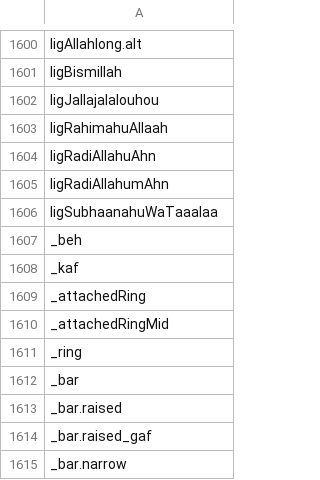
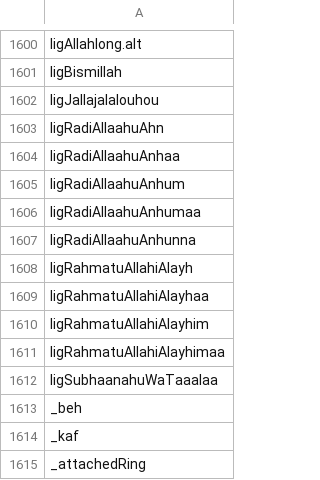
Before and after one commit to silnrsi/font-awami, a CSV file: source/glyph_data.csv, drawn as a sheet; only a part is shown, gaps mark what is left out; the shorter side is filled out with more unchanged rows.

Commit message:
[ABS-3100] Added remainder of radiAllaahuAhn set; added rahmatuAllahiAlayh.

```diff
--- a/source/glyph_data.csv
+++ b/source/glyph_data.csv
@@ -1602,5 +1602,11 @@ ligBismillah
 ligJallajalalouhou
-ligRahimahuAllaah
-ligRadiAllahuAhn
-ligRadiAllahumAhn
+ligRadiAllaahuAhn
+ligRadiAllaahuAnhaa
+ligRadiAllaahuAnhum
+ligRadiAllaahuAnhumaa
+ligRadiAllaahuAnhunna
+ligRahmatuAllahiAlayh
+ligRahmatuAllahiAlayhaa
+ligRahmatuAllahiAlayhim
+ligRahmatuAllahiAlayhimaa
 ligSubhaanahuWaTaaalaa
```
Also changed, not shown: 33 other files.
